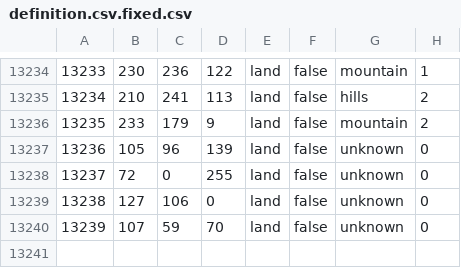
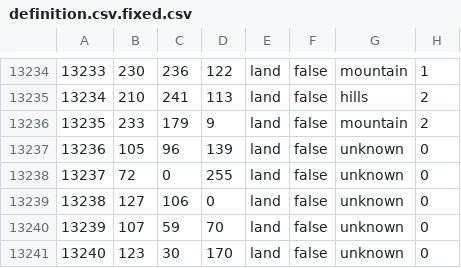
Before and after one commit to GEACPS-development-team/GEACPS_mod, a CSV file: map/definition.csv.fixed.csv, drawn as a sheet; only a part is shown, gaps mark what is left out.

```diff
--- a/map/definition.csv.fixed.csv
+++ b/map/definition.csv.fixed.csv
@@ -13240 +13240,2 @@
 13239;107;59;70;land;false;unknown;0
+13240;123;30;170;land;false;unknown;0
```
Also changed, not shown: 32 other files.
